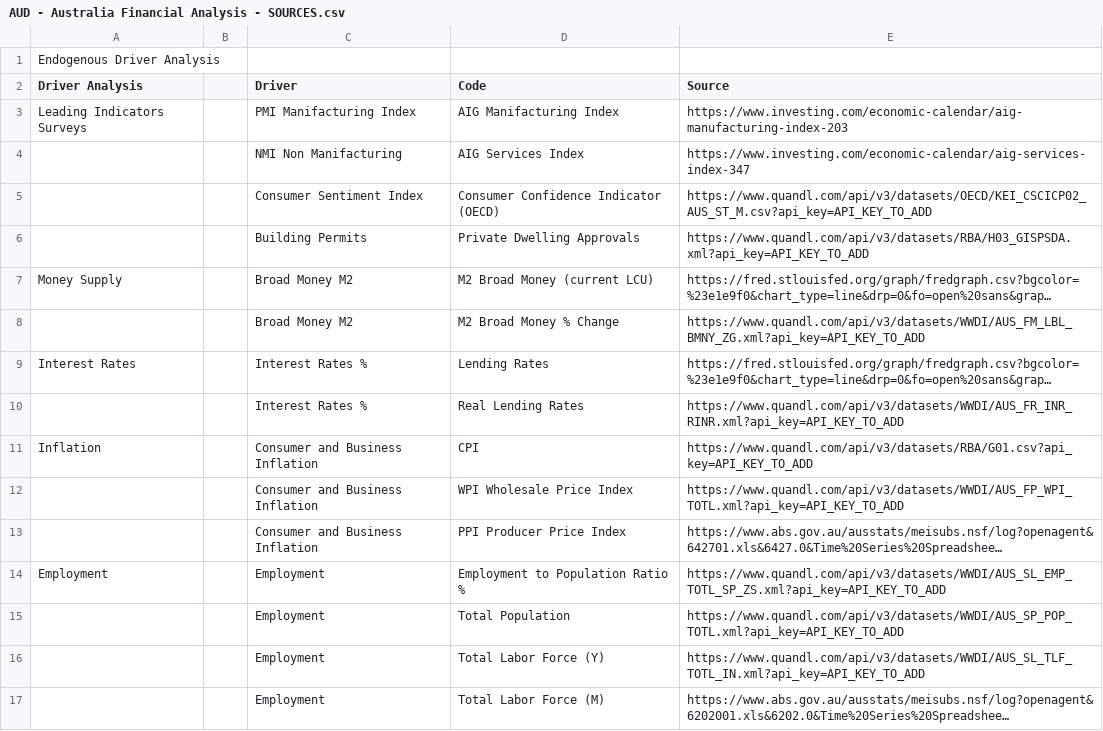
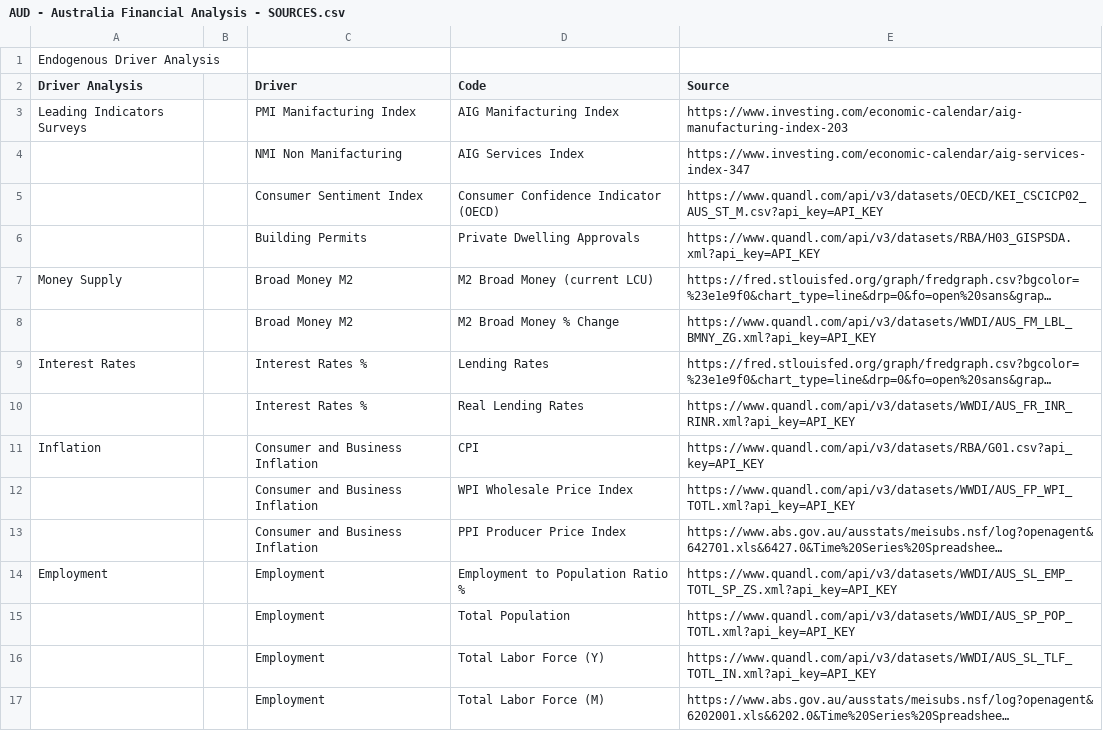
Before and after one commit to lucasomigli/macro-analyst, a CSV file: macroanalyst/data/countries/Australia/AUD - Australia Financial Analysis - SOURCES.csv, drawn as a sheet; only a part is shown; long unchanged cells end in …; the diff covers the shown part only; the diff names each change by its address in the sheet, - before the commit and + after, or states it on an @@ line.

```diff
--- a/macroanalyst/data/countries/Australia/AUD - Australia Financial Analysis - SOURCES.csv
+++ b/macroanalyst/data/countries/Australia/AUD - Australia Financial Analysis - SOURCES.csv
-E5 (Source): https://www.quandl.com/api/v3/datasets/OECD/KEI_CSCICP02_AUS_ST_M.csv?api_key=API_KEY_TO_ADD
+E5 (Source): https://www.quandl.com/api/v3/datasets/OECD/KEI_CSCICP02_AUS_ST_M.csv?api_key=API_KEY
-E6 (Source): https://www.quandl.com/api/v3/datasets/RBA/H03_GISPSDA.xml?api_key=API_KEY_TO_ADD
+E6 (Source): https://www.quandl.com/api/v3/datasets/RBA/H03_GISPSDA.xml?api_key=API_KEY
-E8 (Source): https://www.quandl.com/api/v3/datasets/WWDI/AUS_FM_LBL_BMNY_ZG.xml?api_key=API_KEY_TO_ADD
+E8 (Source): https://www.quandl.com/api/v3/datasets/WWDI/AUS_FM_LBL_BMNY_ZG.xml?api_key=API_KEY
-E10 (Source): https://www.quandl.com/api/v3/datasets/WWDI/AUS_FR_INR_RINR.xml?api_key=API_KEY_TO_ADD
+E10 (Source): https://www.quandl.com/api/v3/datasets/WWDI/AUS_FR_INR_RINR.xml?api_key=API_KEY
-E11 (Source): https://www.quandl.com/api/v3/datasets/RBA/G01.csv?api_key=API_KEY_TO_ADD
+E11 (Source): https://www.quandl.com/api/v3/datasets/RBA/G01.csv?api_key=API_KEY
-E12 (Source): https://www.quandl.com/api/v3/datasets/WWDI/AUS_FP_WPI_TOTL.xml?api_key=API_KEY_TO_ADD
+E12 (Source): https://www.quandl.com/api/v3/datasets/WWDI/AUS_FP_WPI_TOTL.xml?api_key=API_KEY
-E14 (Source): https://www.quandl.com/api/v3/datasets/WWDI/AUS_SL_EMP_TOTL_SP_ZS.xml?api_key=API_KEY_TO_ADD
+E14 (Source): https://www.quandl.com/api/v3/datasets/WWDI/AUS_SL_EMP_TOTL_SP_ZS.xml?api_key=API_KEY
-E15 (Source): https://www.quandl.com/api/v3/datasets/WWDI/AUS_SP_POP_TOTL.xml?api_key=API_KEY_TO_ADD
+E15 (Source): https://www.quandl.com/api/v3/datasets/WWDI/AUS_SP_POP_TOTL.xml?api_key=API_KEY
-E16 (Source): https://www.quandl.com/api/v3/datasets/WWDI/AUS_SL_TLF_TOTL_IN.xml?api_key=API_KEY_TO_ADD
+E16 (Source): https://www.quandl.com/api/v3/datasets/WWDI/AUS_SL_TLF_TOTL_IN.xml?api_key=API_KEY
```
Also changed, not shown: 20 edited cells elsewhere in this file, macroanalyst/data/countries/China/CNY - China Financial Analysis - SOURCES.csv, macroanalyst/data/countries/Japan/JPY - Japan Financial Analysis - SOURCES.csv, 17 other files.
